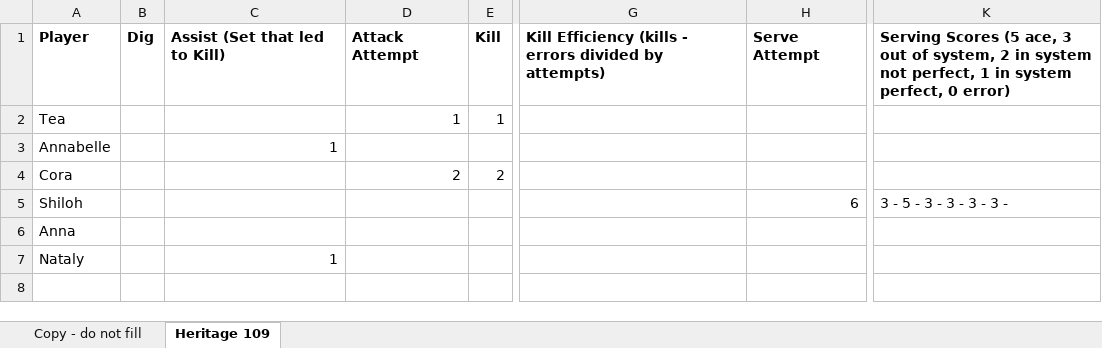
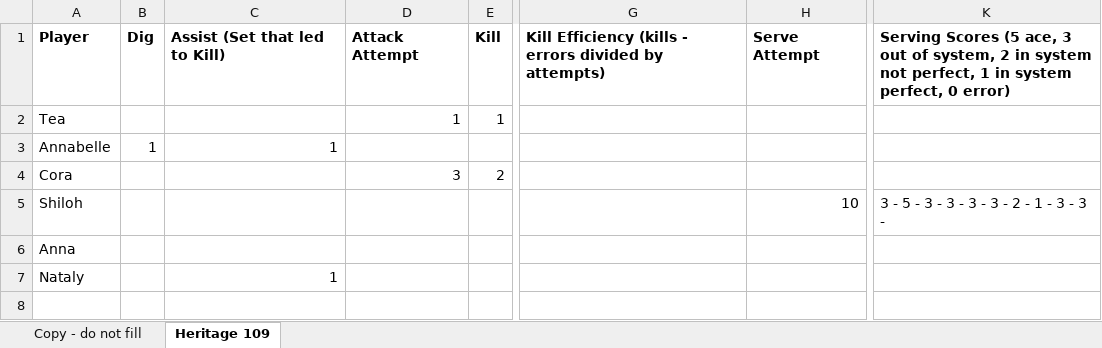
Before and after one commit to clancyred/defenders-volleyball, an Excel workbook: source/varsity_stat_workbook.xlsx, sheet Heritage 109, drawn as a sheet; only a part is shown, gaps mark what is left out; values as stored, in another font and other column widths than the file's, no borders; charts and pictures not drawn; the diff names each change by its address in the sheet, - before the commit and + after, or states it on an @@ line.

Commit message:
Update stat workbook from Google Sheet

```diff
--- a/source/varsity_stat_workbook.xlsx (sheet Heritage 109)
+++ b/source/varsity_stat_workbook.xlsx (sheet Heritage 109)
-B3: (empty)
+B3: 1
-D4: 2
+D4: 3
-H5: 6
+H5: 10
-K5: 3 - 5 - 3 - 3 - 3 - 3 -
+K5: 3 - 5 - 3 - 3 - 3 - 3 - 2 - 1 - 3 - 3 -
```
